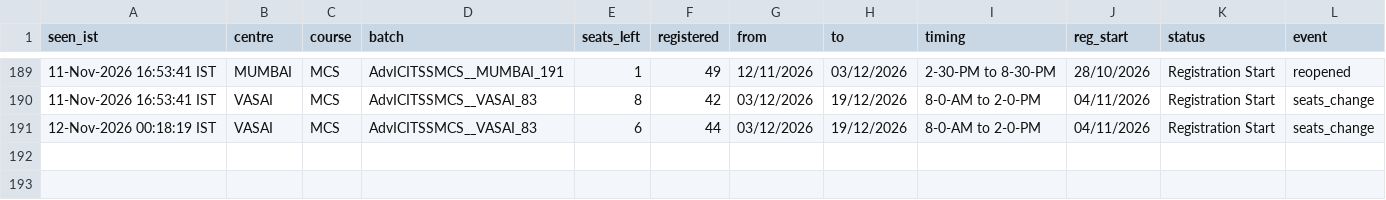
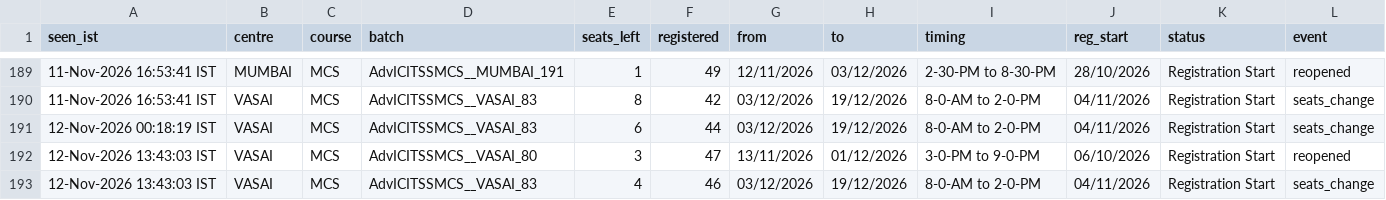
Before and after one commit to Costlyproo/icai-alert-bot, a CSV file: history.csv, drawn as a sheet; only a part is shown, gaps mark what is left out; the diff names each change by its address in the sheet, - before the commit and + after, or states it on an @@ line.

```diff
--- a/history.csv
+++ b/history.csv
+row 192: 12-Nov-2026 13:43:03 IST | VASAI | MCS | AdvICITSSMCS__VASAI_80 | 3 | 47 | 13/11/2026 | 01/12/2026 | 3-0-PM to 9-0-PM | 06/10/2026 | Registration Start | reopened
+row 193: 12-Nov-2026 13:43:03 IST | VASAI | MCS | AdvICITSSMCS__VASAI_83 | 4 | 46 | 03/12/2026 | 19/12/2026 | 8-0-AM to 2-0-PM | 04/11/2026 | Registration Start | seats_change
```
Also changed, not shown: 1 other file.
